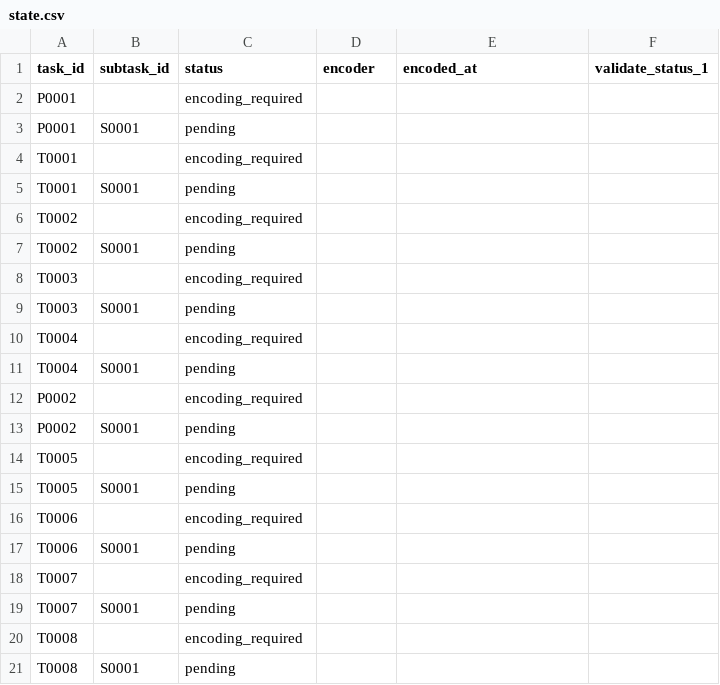
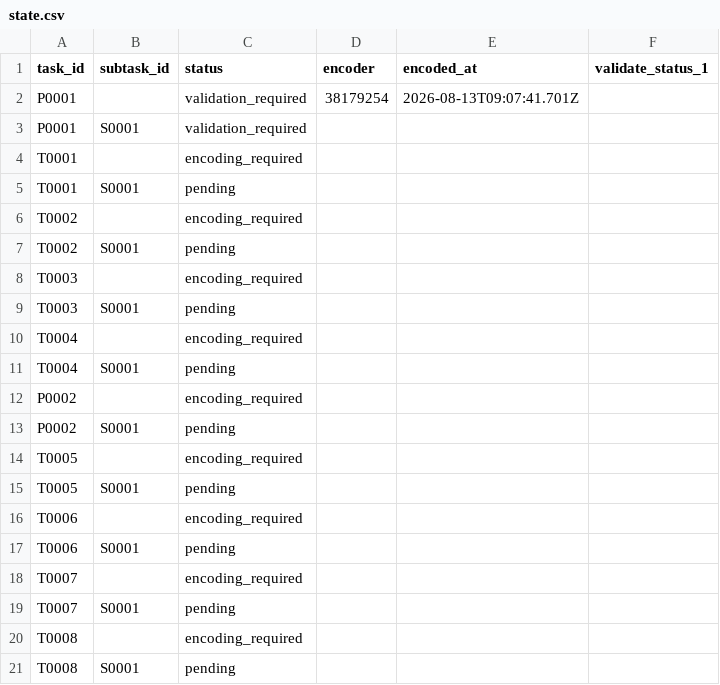
Before and after one commit to ohwjd/test1234, a CSV file: tracking/state.csv, drawn as a sheet.

```diff
--- a/tracking/state.csv
+++ b/tracking/state.csv
@@ -1,4 +1,4 @@
 task_id,subtask_id,status,encoder,encoded_at,validate_status_1
-P0001,,encoding_required,,,
-P0001,S0001,pending,,,
+P0001,,validation_required,38179254,2026-08-13T09:07:41.701Z,
+P0001,S0001,validation_required,,,
 T0001,,encoding_required,,,
```
Also changed, not shown: 3 other files.
